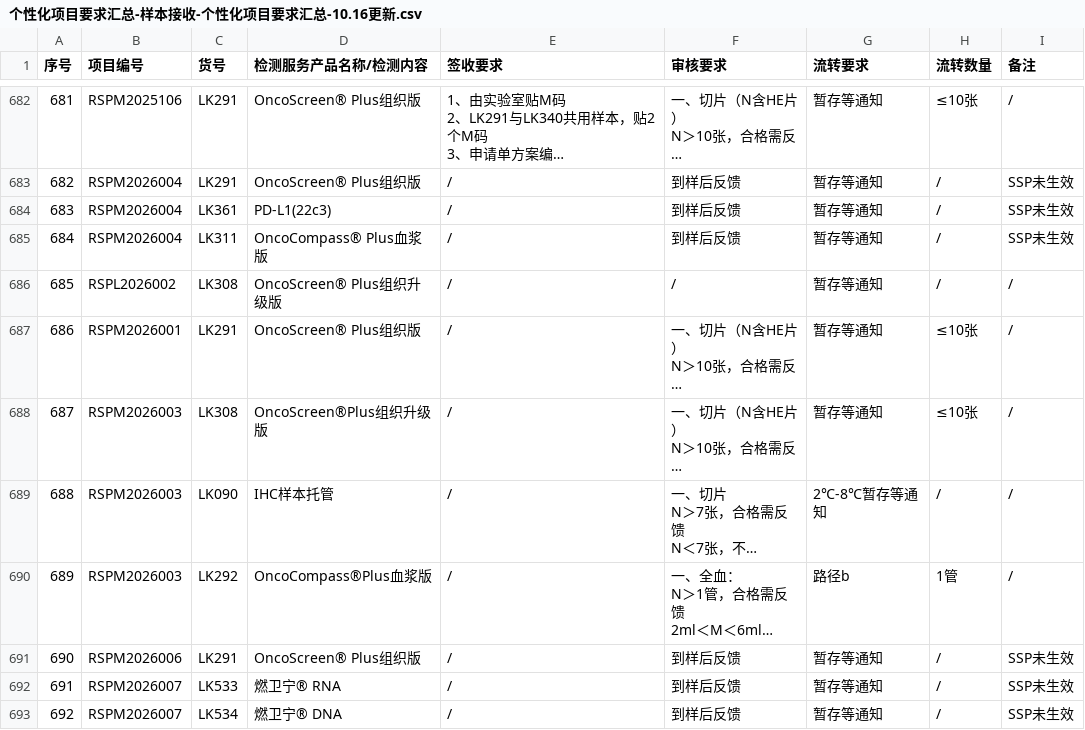
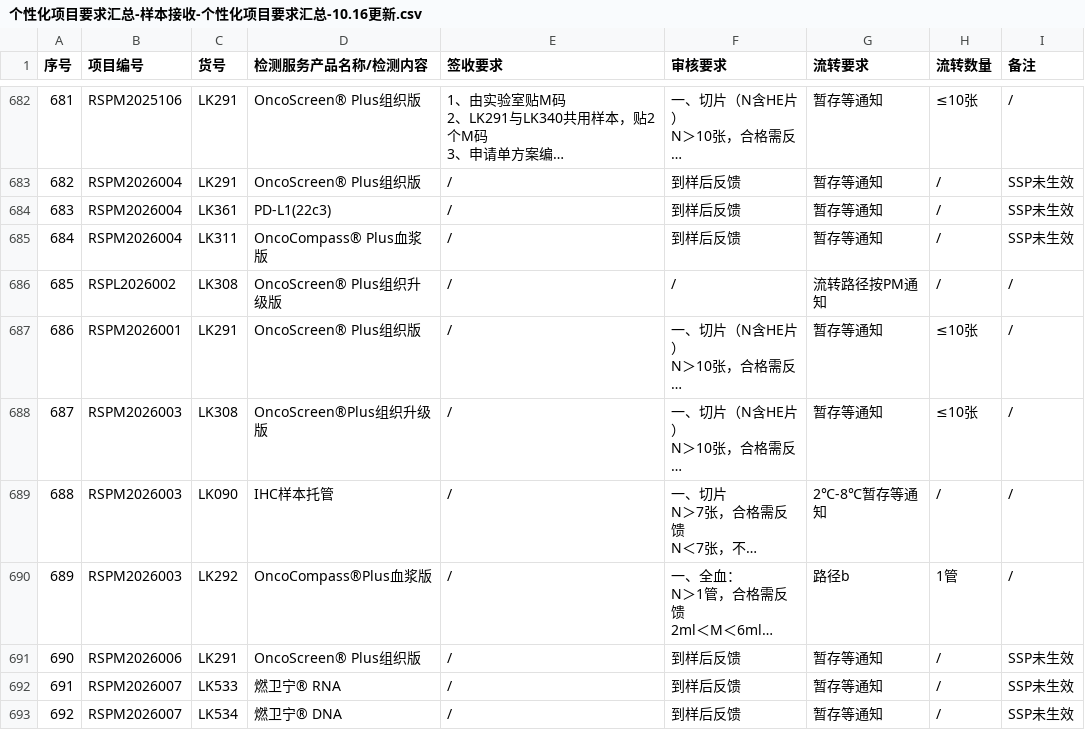
Before and after one commit to sy2924/project-qc-data, a CSV file: 个性化项目要求汇总-样本接收-个性化项目要求汇总-10.16更新.csv, drawn as a sheet; only a part is shown, gaps mark what is left out; long unchanged cells end in …; the diff covers the shown part only; the diff names each change by its address in the sheet, - before the commit and + after, or states it on an @@ line.

```diff
--- a/个性化项目要求汇总-样本接收-个性化项目要求汇总-10.16更新.csv
+++ b/个性化项目要求汇总-样本接收-个性化项目要求汇总-10.16更新.csv
-G686 (流转要求): 暂存等通知
+G686 (流转要求): 流转路径按PM通知
```
Also changed, not shown: 1 removed row, 18 edited cells and row numbers in column A elsewhere in this file.
